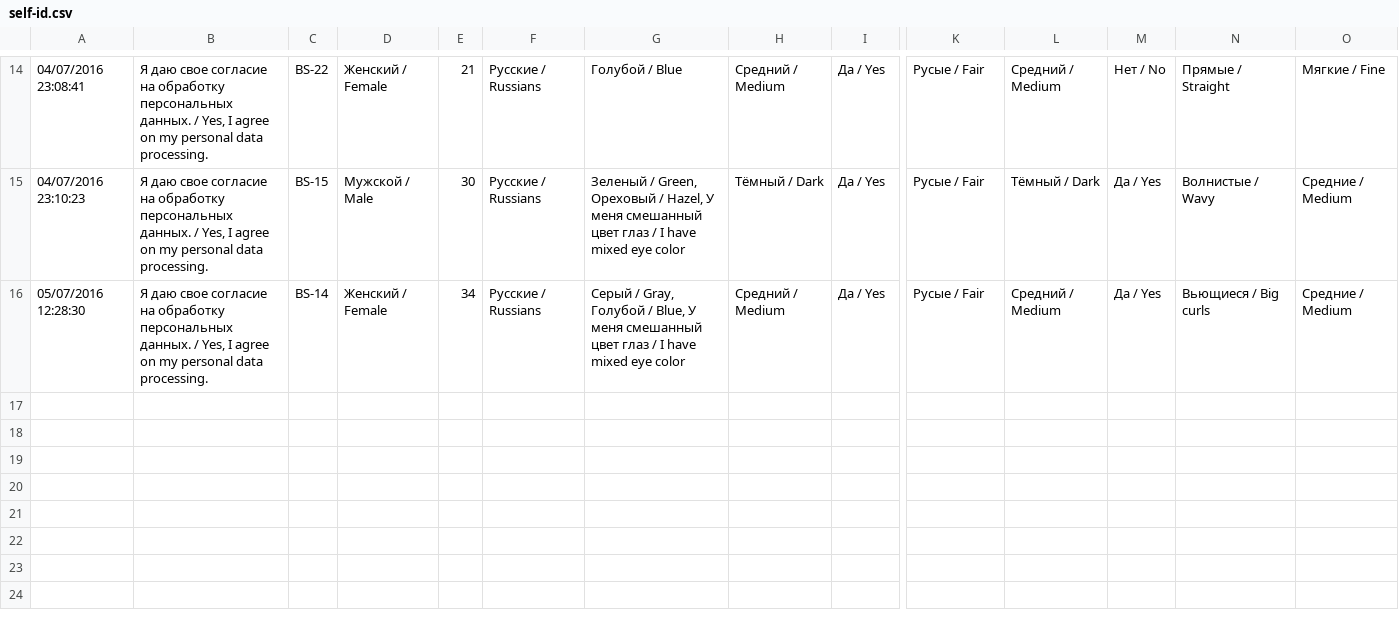
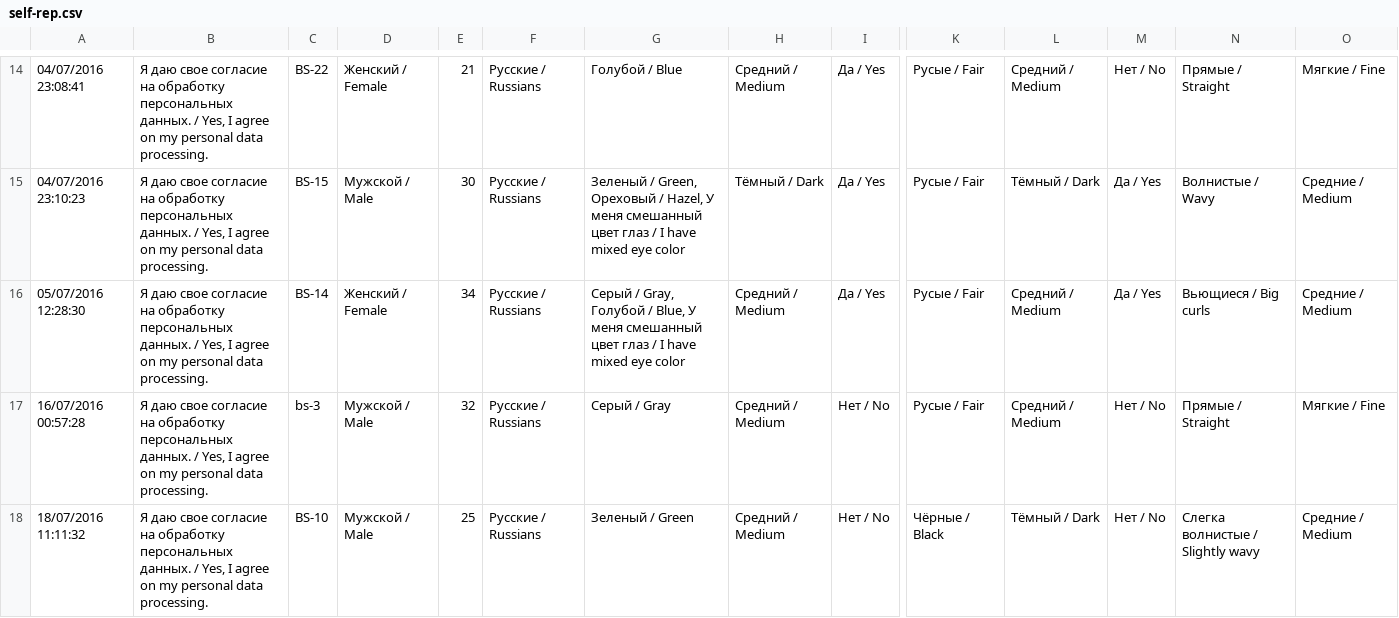
Before and after one commit to gitschott/digital-phenotyping, a CSV file: self-report/self-rep.csv (was self-report/self-id.csv), drawn as a sheet; only a part is shown, gaps mark what is left out; rows hold the shown columns only; the diff names each change by its address in the sheet, - before the commit and + after, or states it on an @@ line.

Commit message:
model test data added

```diff
--- a/self-report/self-id.csv
+++ b/self-report/self-rep.csv
+row 17: 16/07/2016 00:57:28 | Я даю свое согласие на обработку персональных данных. / Yes, I agree on my personal data processing. | bs-3 | Мужской / Male | 32 | Русские / Russians | Серый / Gray | Средний / Medium | Нет / No | Русые / Fair | Средний / Medium | Нет / No | Прямые / Straight | Мягкие / Fine
+row 18: 18/07/2016 11:11:32 | Я даю свое согласие на обработку персональных данных. / Yes, I agree on my personal data processing. | BS-10 | Мужской / Male | 25 | Русские / Russians | Зеленый / Green | Средний / Medium | Нет / No | Чёрные / Black | Тёмный / Dark | Нет / No | Слегка волнистые / Slightly wavy | Средние / Medium
```
Also changed, not shown: 16 other files.
